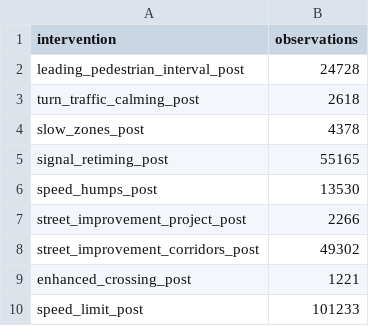
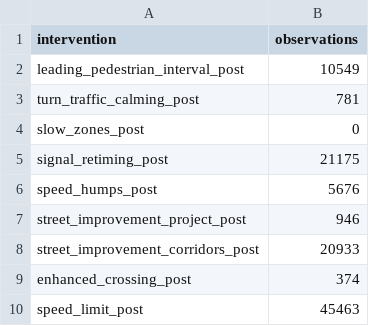
Before and after one commit to NewYorkCityCouncil/vision-zero-final, a CSV file: data/output/observations-by-intervention-type_2015-2022.csv, drawn as a sheet.

```diff
--- a/data/output/observations-by-intervention-type_2015-2022.csv
+++ b/data/output/observations-by-intervention-type_2015-2022.csv
@@ -1,10 +1,10 @@
 intervention,observations
-leading_pedestrian_interval_post,24728
-turn_traffic_calming_post,2618
-slow_zones_post,4378
-signal_retiming_post,55165
-speed_humps_post,13530
-street_improvement_project_post,2266
-street_improvement_corridors_post,49302
-enhanced_crossing_post,1221
-speed_limit_post,101233
+leading_pedestrian_interval_post,10549
+turn_traffic_calming_post,781
+slow_zones_post,0
+signal_retiming_post,21175
+speed_humps_post,5676
+street_improvement_project_post,946
+street_improvement_corridors_post,20933
+enhanced_crossing_post,374
+speed_limit_post,45463
```
Also changed, not shown: 3 other files.
